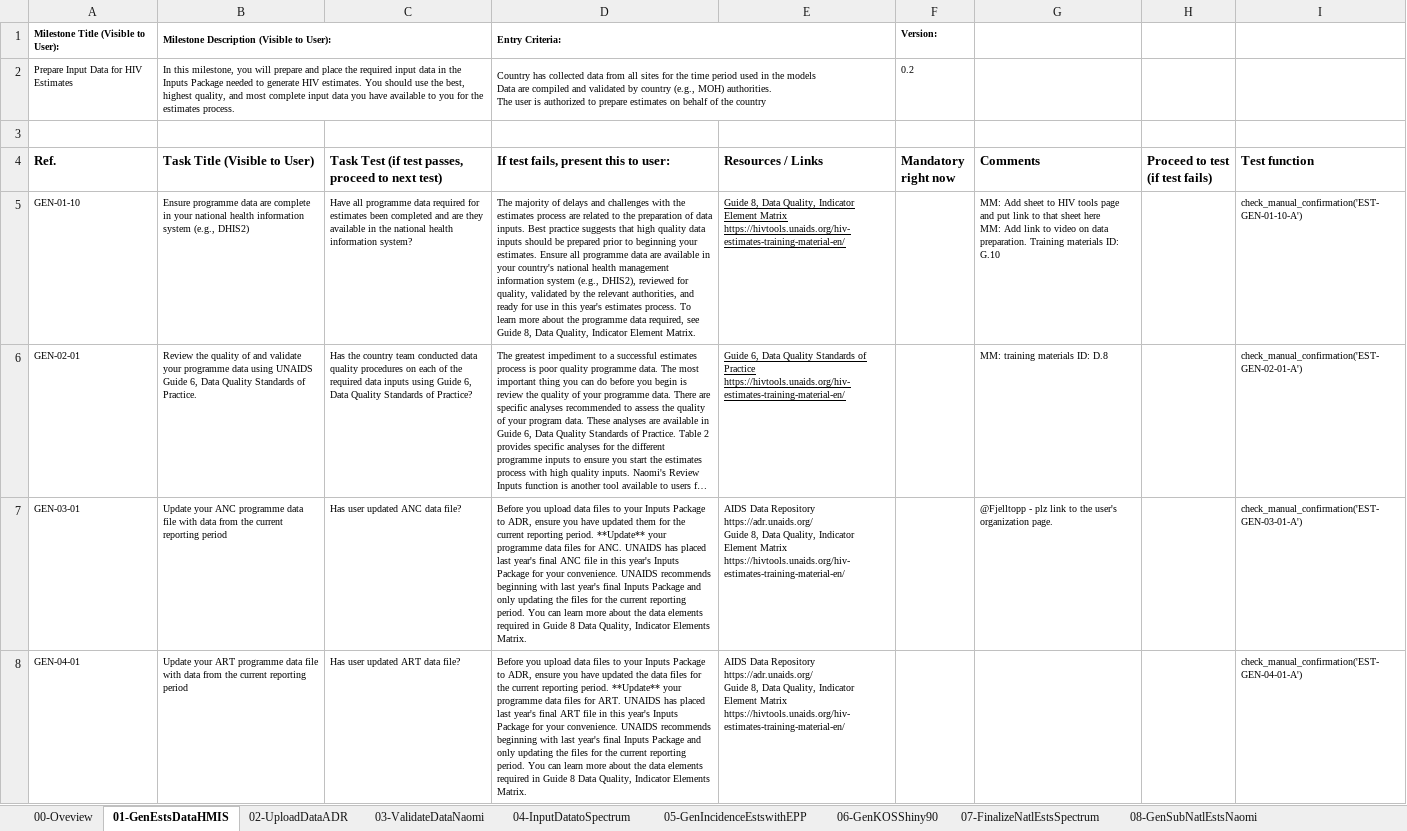
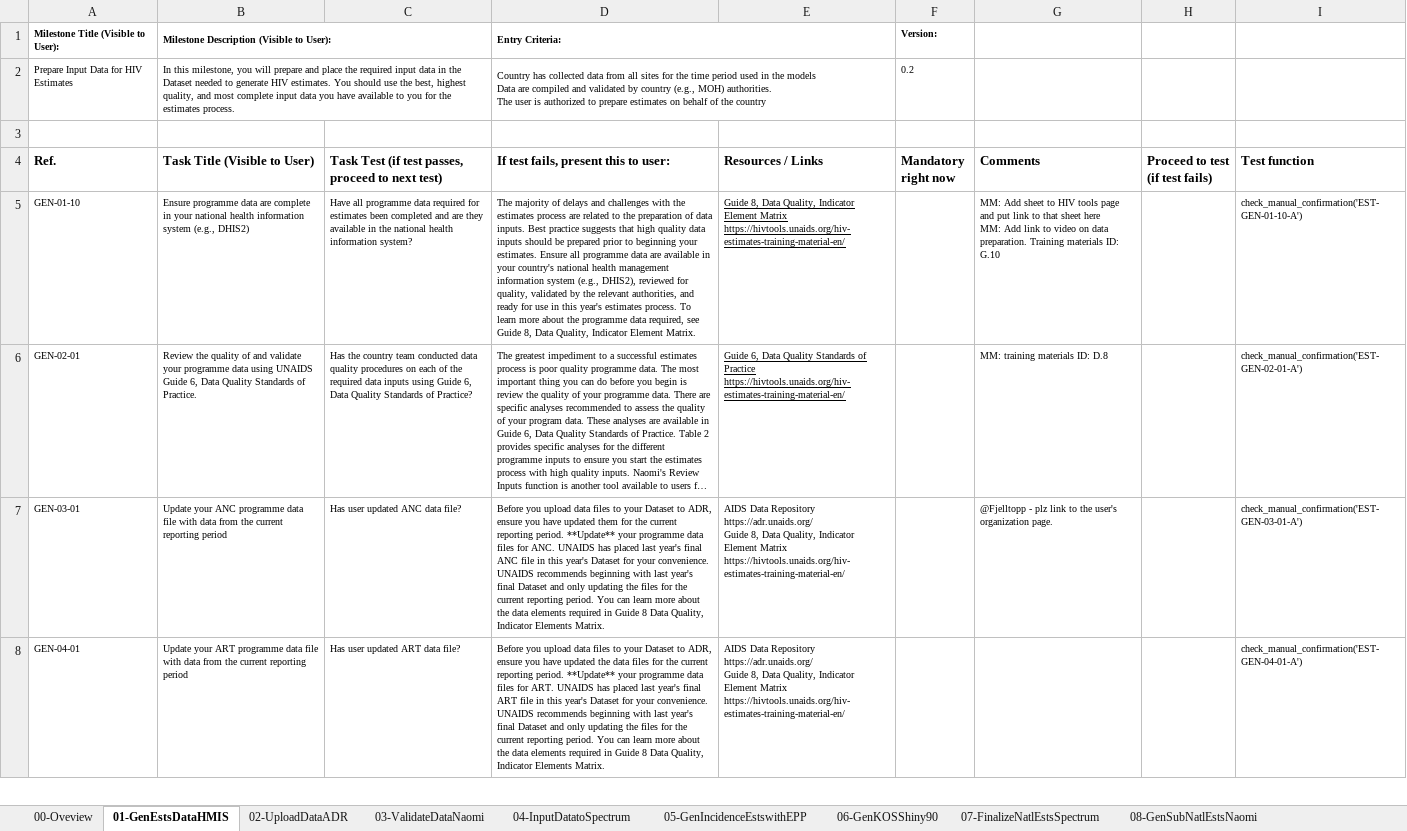
Before and after one commit to fjelltopp/navigator_engine, an Excel workbook: Estimates 22 BDG [Final].xlsx, sheet 01-GenEstsDataHMIS, drawn as a sheet; only a part is shown; long unchanged cells end in …; values as stored, in another font and other column widths than the file's, no borders; charts and pictures not drawn; the diff covers the shown part only; the diff names each change by its address in the sheet, - before the commit and + after, or states it on an @@ line.

```diff
--- a/Estimates 22 BDG [Final].xlsx (sheet 01-GenEstsDataHMIS)
+++ b/Estimates 22 BDG [Final].xlsx (sheet 01-GenEstsDataHMIS)
-B2 (Task Title (Visible to User)): …in the Inputs Package needed to…
+B2 (Task Title (Visible to User)): …in the Dataset needed to…
-D7: …to your Inputs Package to ADR, ensure you have updated them for the current reporting period. **Update** your programme data files for ANC. UNAIDS has placed last year's final ANC file in this year's Inputs Package for your convenience. UNAIDS recommends beginning with last year's final Inputs Package and only…
+D7: …to your Dataset to ADR, ensure you have updated them for the current reporting period. **Update** your programme data files for ANC. UNAIDS has placed last year's final ANC file in this year's Dataset for your convenience. UNAIDS recommends beginning with last year's final Dataset and only…
-D8: …to your Inputs Package to ADR, ensure you have updated the data files for the current reporting period. **Update** your programme data files for ART. UNAIDS has placed last year's final ART file in this year's Inputs Package for your convenience. UNAIDS recommends beginning with last year's final Inputs Package and only…
+D8: …to your Dataset to ADR, ensure you have updated the data files for the current reporting period. **Update** your programme data files for ART. UNAIDS has placed last year's final ART file in this year's Dataset for your convenience. UNAIDS recommends beginning with last year's final Dataset and only…
```
Also changed, not shown: 10 edited cells elsewhere in this sheet, sheet 02-UploadDataADR, sheet 03-ValidateDataNaomi, sheet 07-FinalizeNatlEstsSpectrum, sheet 08-GenSubNatlEstsNaomi, sheet 06-GenKOSShiny90, sheet 04-InputDatatoSpectrum, 2 more sheets.
